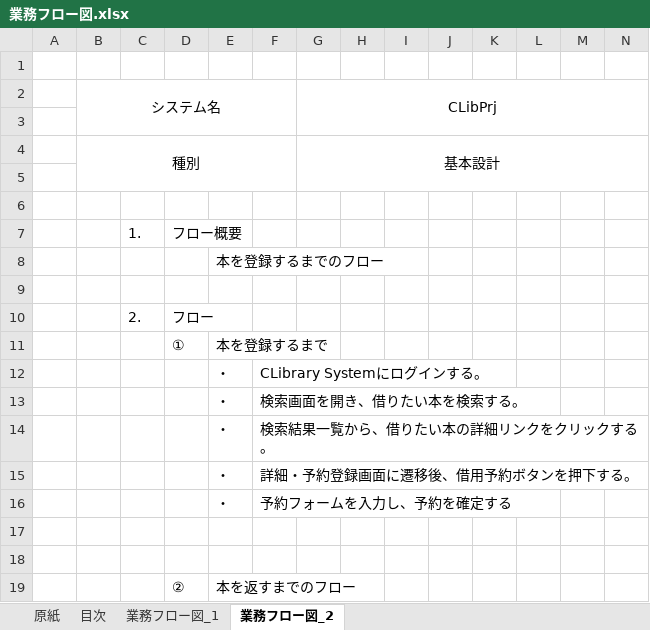
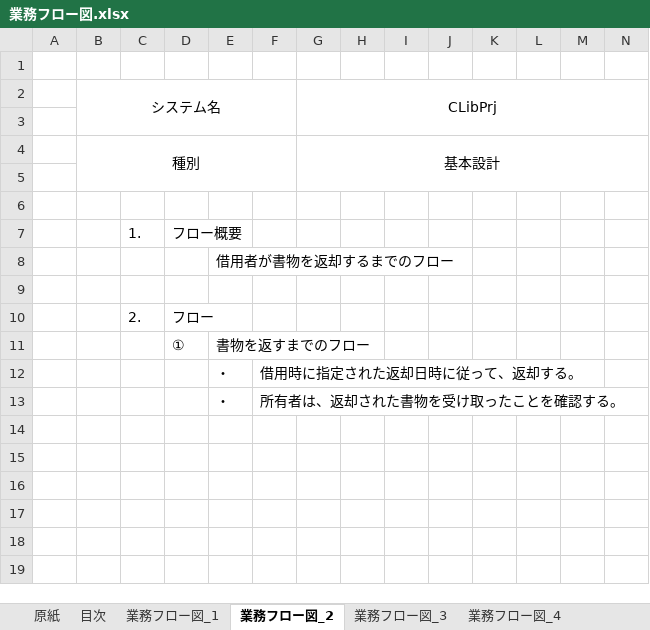
Before and after one commit to MiyukiIkeda/-, an Excel workbook: documents/#02.基本設計/業務フロー図.xlsx, sheet 業務フロー図_2, drawn as a sheet; only a part is shown; values as stored, in another font and other column widths than the file's, no borders; charts and pictures not drawn; removed rows and columns are numbered as before the commit, all else as after; rows hold the shown columns only; the diff names each change by its address in the sheet, - before the commit and + after, or states it on an @@ line.

```diff
--- a/documents/#02.基本設計/業務フロー図.xlsx (sheet 業務フロー図_2)
+++ b/documents/#02.基本設計/業務フロー図.xlsx (sheet 業務フロー図_2)
+sheet tab: 業務フロー図_3
+sheet tab: 業務フロー図_4
-E8: 本を登録するまでのフロー
+E8: 借用者が書物を返却するまでのフロー
-E11: 本を登録するまで
+E11: 書物を返すまでのフロー
-row 12:  |  |  |  | ・ | CLibrary Systemにログインする。
-F12: 検索画面を開き、借りたい本を検索する。
+F12: 借用時に指定された返却日時に従って、返却する。
-row 14:  |  |  |  | ・ | 検索結果一覧から、借りたい本の詳細リンクをクリックする。
-row 15:  |  |  |  | ・ | 詳細・予約登録画面に遷移後、借用予約ボタンを押下する。
-F13: 予約フォームを入力し、予約を確定する
+F13: 所有者は、返却された書物を受け取ったことを確認する。
-row 17: (empty)
-row 18: (empty)
-row 19:  |  |  | ② | 本を返すまでのフロー
```
Also changed, not shown: sheet 目次, sheet 業務フロー図_1, other sheet tabs, charts or pictures, documents/#02.基本設計/業務仕様資料.xlsx, documents/#02.基本設計/機能一覧.xlsx, 2 other files.
